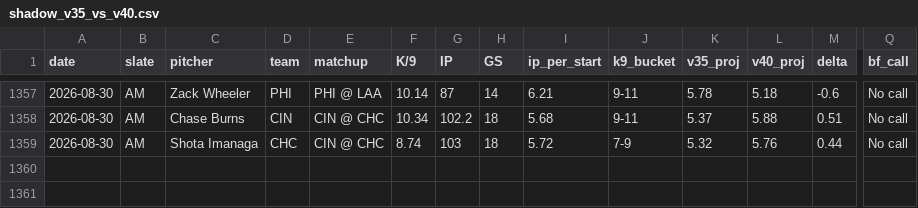
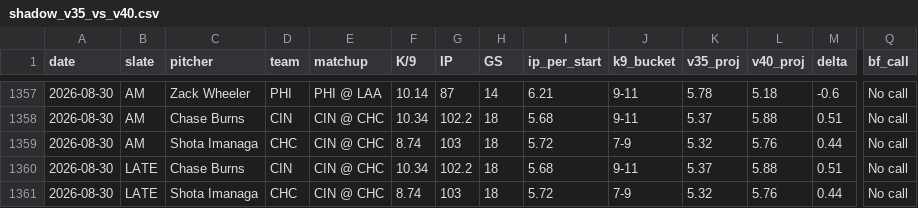
Before and after one commit to jordantaylorkurzweil-hash/MLB-Kprop-Pipeline, a CSV file: workspace/shadow_v35_vs_v40.csv, drawn as a sheet; only a part is shown, gaps mark what is left out; rows hold the shown columns only; the diff names each change by its address in the sheet, - before the commit and + after, or states it on an @@ line.

```diff
--- a/workspace/shadow_v35_vs_v40.csv
+++ b/workspace/shadow_v35_vs_v40.csv
+row 1360: 2026-08-30 | LATE | Chase Burns | CIN | CIN @ CHC | 10.34 | 102.2 | 18 | 5.68 | 9-11 | 5.37 | 5.88 | 0.51 | No call
+row 1361: 2026-08-30 | LATE | Shota Imanaga | CHC | CIN @ CHC | 8.74 | 103 | 18 | 5.72 | 7-9 | 5.32 | 5.76 | 0.44 | No call
```
Also changed, not shown: 3 other files.
